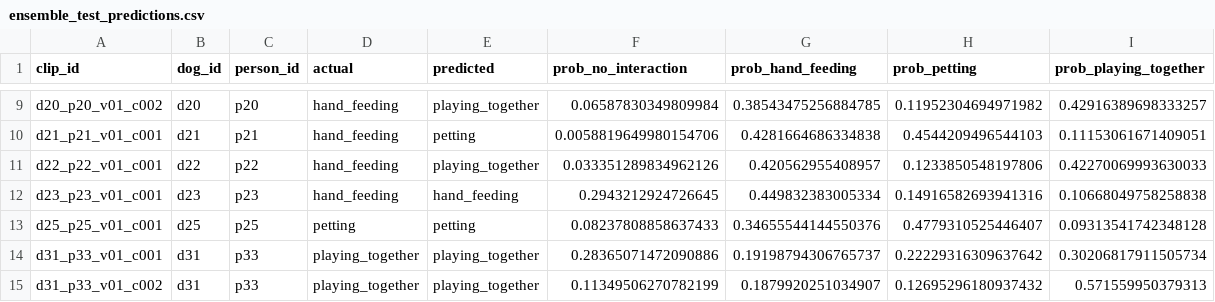
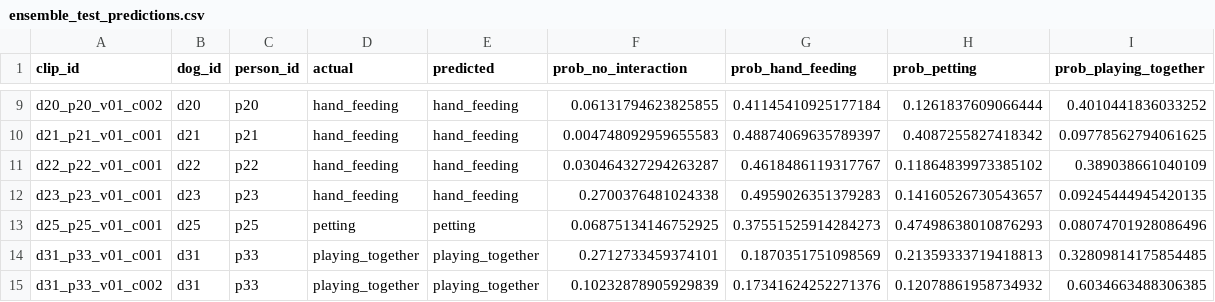
Before and after one commit to ZHAO-1221/PRS, a CSV file: pet_recognition_system/outputs/best_models/interaction/ensemble_test_predictions.csv, drawn as a sheet; only a part is shown, gaps mark what is left out; the diff covers the shown part only; the diff names each change by its address in the sheet, - before the commit and + after, or states it on an @@ line.

Commit message:
Release multimodal interaction model

```diff
--- a/pet_recognition_system/outputs/best_models/interaction/ensemble_test_predictions.csv
+++ b/pet_recognition_system/outputs/best_models/interaction/ensemble_test_predictions.csv
-E9 (predicted): playing_together
+E9 (predicted): hand_feeding
-F9 (prob_no_interaction): 0.06587830349809984
+F9 (prob_no_interaction): 0.06131794623825855
-G9 (prob_hand_feeding): 0.38543475256884785
+G9 (prob_hand_feeding): 0.41145410925177184
-H9 (prob_petting): 0.11952304694971982
+H9 (prob_petting): 0.1261837609066444
-I9 (prob_playing_together): 0.42916389698333257
+I9 (prob_playing_together): 0.4010441836033252
-E10 (predicted): petting
+E10 (predicted): hand_feeding
-F10 (prob_no_interaction): 0.0058819649980154706
+F10 (prob_no_interaction): 0.004748092959655583
-G10 (prob_hand_feeding): 0.4281664686334838
+G10 (prob_hand_feeding): 0.48874069635789397
-H10 (prob_petting): 0.4544209496544103
+H10 (prob_petting): 0.4087255827418342
-I10 (prob_playing_together): 0.11153061671409051
+I10 (prob_playing_together): 0.09778562794061625
-E11 (predicted): playing_together
+E11 (predicted): hand_feeding
-F11 (prob_no_interaction): 0.033351289834962126
+F11 (prob_no_interaction): 0.030464327294263287
-G11 (prob_hand_feeding): 0.420562955408957
+G11 (prob_hand_feeding): 0.4618486119317767
-H11 (prob_petting): 0.1233850548197806
+H11 (prob_petting): 0.11864839973385102
-I11 (prob_playing_together): 0.42270069993630033
+I11 (prob_playing_together): 0.389038661040109
-F12 (prob_no_interaction): 0.2943212924726645
+F12 (prob_no_interaction): 0.2700376481024338
-G12 (prob_hand_feeding): 0.449832383005334
+G12 (prob_hand_feeding): 0.4959026351379283
-H12 (prob_petting): 0.14916582693941316
+H12 (prob_petting): 0.14160526730543657
-I12 (prob_playing_together): 0.10668049758258838
+I12 (prob_playing_together): 0.09245444945420135
-F13 (prob_no_interaction): 0.08237808858637433
+F13 (prob_no_interaction): 0.06875134146752925
-G13 (prob_hand_feeding): 0.34655544144550376
+G13 (prob_hand_feeding): 0.37551525914284273
-H13 (prob_petting): 0.4779310525446407
+H13 (prob_petting): 0.47498638010876293
-I13 (prob_playing_together): 0.09313541742348128
+I13 (prob_playing_together): 0.08074701928086496
-F14 (prob_no_interaction): 0.28365071472090886
+F14 (prob_no_interaction): 0.2712733459374101
-G14 (prob_hand_feeding): 0.19198794306765737
+G14 (prob_hand_feeding): 0.1870351751098569
-H14 (prob_petting): 0.22229316309637642
+H14 (prob_petting): 0.21359333719418813
-I14 (prob_playing_together): 0.30206817911505734
+I14 (prob_playing_together): 0.32809814175854485
-F15 (prob_no_interaction): 0.11349506270782199
+F15 (prob_no_interaction): 0.10232878905929839
-G15 (prob_hand_feeding): 0.1879920251034907
+G15 (prob_hand_feeding): 0.17341624252271376
-H15 (prob_petting): 0.12695296180937432
+H15 (prob_petting): 0.12078861958734932
-I15 (prob_playing_together): 0.571559950379313
+I15 (prob_playing_together): 0.6034663488306385
```
Also changed, not shown: 69 edited cells elsewhere in this file, 27 other files.
